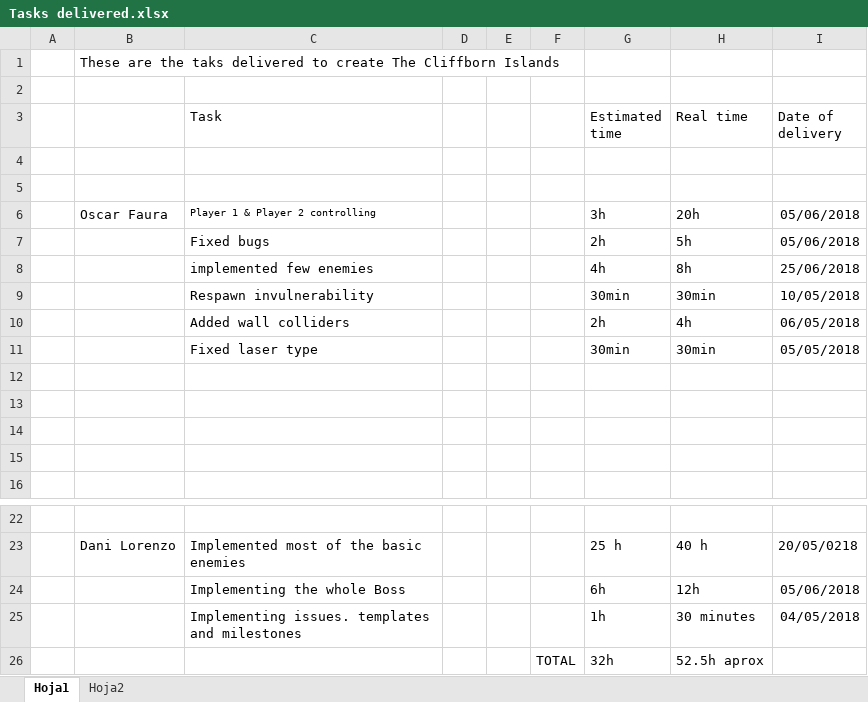
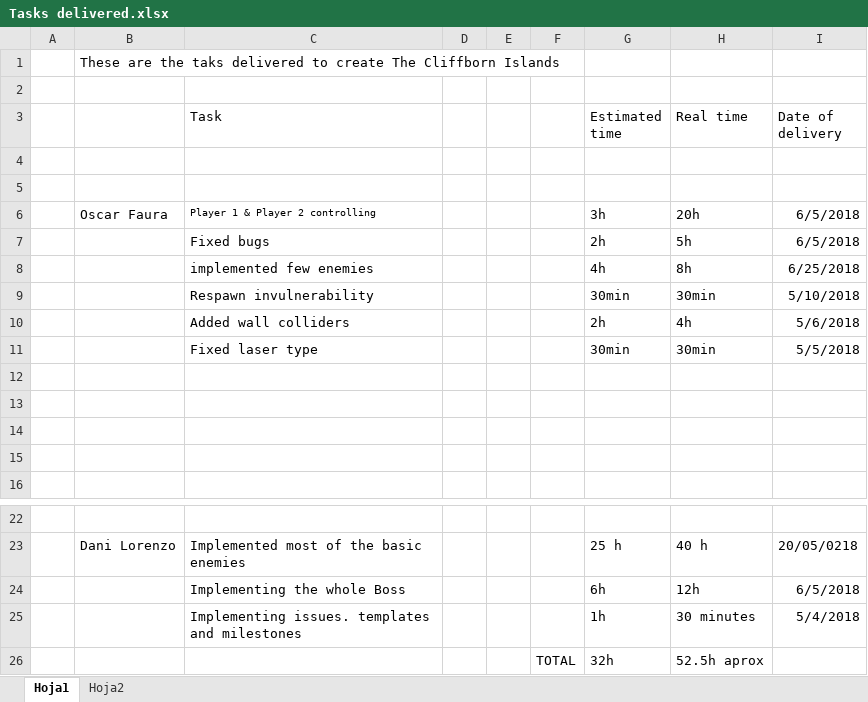
Before and after one commit to DLorenzoLaguno17/The-Cliffborn-Islands, an Excel workbook: Tasks delivered.xlsx, sheet Hoja1, drawn as a sheet; only a part is shown, gaps mark what is left out; values as stored, in another font and other column widths than the file's, no borders; the diff names each change by its address in the sheet, - before the commit and + after, or states it on an @@ line.

```diff
--- a/Tasks delivered.xlsx (sheet Hoja1)
+++ b/Tasks delivered.xlsx (sheet Hoja1)
-I6:I7 (Date of delivery): 05/06/2018
+I6:I7 (Date of delivery): 6/5/2018
-I8 (Date of delivery): 25/06/2018
+I8 (Date of delivery): 6/25/2018
-I9 (Date of delivery): 10/05/2018
+I9 (Date of delivery): 5/10/2018
-I10 (Date of delivery): 06/05/2018
+I10 (Date of delivery): 5/6/2018
-I11 (Date of delivery): 05/05/2018
+I11 (Date of delivery): 5/5/2018
-I24 (Date of delivery): 05/06/2018
+I24 (Date of delivery): 6/5/2018
-I25 (Date of delivery): 04/05/2018
+I25 (Date of delivery): 5/4/2018
```
Also changed, not shown: sheet Hoja2, 1 other file.
